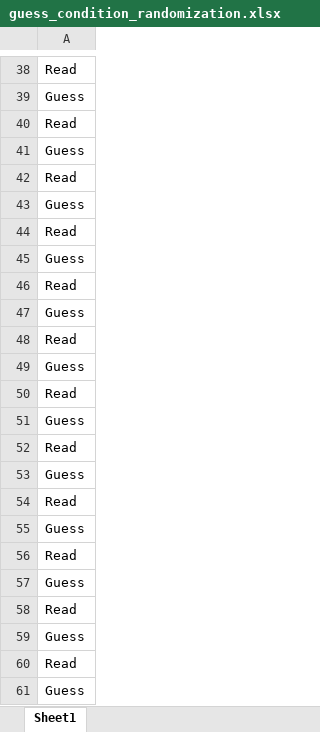
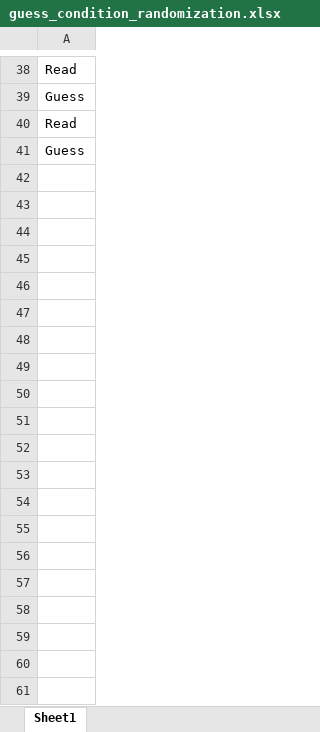
Before and after one commit to zs-nemecz/Guess_fMRI, an Excel workbook: guess_condition_randomization.xlsx, sheet Sheet1, drawn as a sheet; only a part is shown, gaps mark what is left out; values as stored, in another font and other column widths than the file's, no borders; the diff covers the shown part only; the diff names each change by its address in the sheet, - before the commit and + after, or states it on an @@ line.

Commit message:
added blank after the task. balanced randomization between runs

```diff
--- a/guess_condition_randomization.xlsx (sheet Sheet1)
+++ b/guess_condition_randomization.xlsx (sheet Sheet1)
-row 42: Read
-row 43: Guess
-row 44: Read
-row 45: Guess
-row 46: Read
-row 47: Guess
-row 48: Read
-row 49: Guess
-row 50: Read
-row 51: Guess
-row 52: Read
-row 53: Guess
-row 54: Read
-row 55: Guess
-row 56: Read
-row 57: Guess
-row 58: Read
-row 59: Guess
-row 60: Read
-row 61: Guess
```
Also changed, not shown: 20 removed rows elsewhere in this sheet, iti_randomization.xlsx, practice.xlsx, 2 other files.
